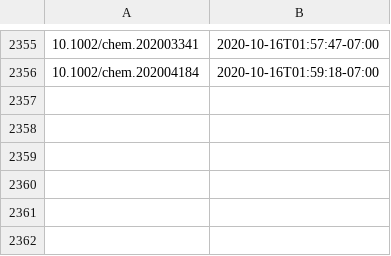
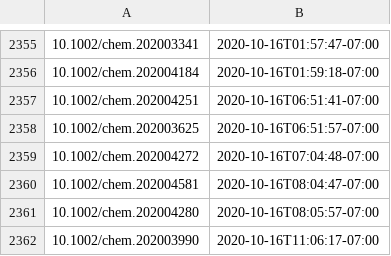
Before and after one commit to supersciencegrl/easy-wiley, a CSV file: chemeurj_old.csv, drawn as a sheet; only a part is shown, gaps mark what is left out.

```diff
--- a/chemeurj_old.csv
+++ b/chemeurj_old.csv
@@ -2356 +2356,7 @@
 10.1002/chem.202004184,2020-10-16T01:59:18-07:00
+10.1002/chem.202004251,2020-10-16T06:51:41-07:00
+10.1002/chem.202003625,2020-10-16T06:51:57-07:00
+10.1002/chem.202004272,2020-10-16T07:04:48-07:00
+10.1002/chem.202004581,2020-10-16T08:04:47-07:00
+10.1002/chem.202004280,2020-10-16T08:05:57-07:00
+10.1002/chem.202003990,2020-10-16T11:06:17-07:00
```
Also changed, not shown: acie_old.csv, 2 other files.
